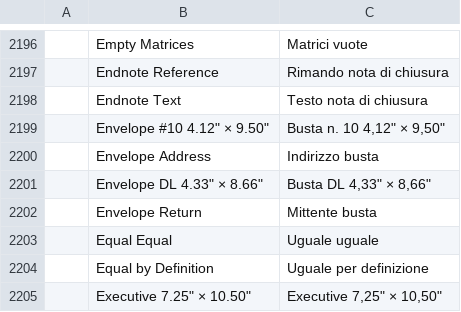
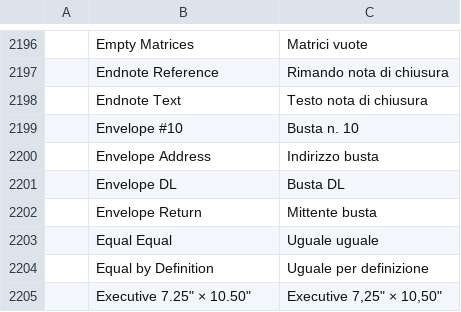
Before and after one commit to SNTBonvin/wordcraftmine, a TSV file: crates/ui-egui/src/i18n/it.tsv, drawn as a sheet; only a part is shown, gaps mark what is left out.

```diff
--- a/crates/ui-egui/src/i18n/it.tsv
+++ b/crates/ui-egui/src/i18n/it.tsv
@@ -2198,5 +2198,5 @@
 	Endnote Text	Testo nota di chiusura
-	Envelope #10   4.12" × 9.50"	Busta n. 10   4,12" × 9,50"
+	Envelope #10	Busta n. 10
 	Envelope Address	Indirizzo busta
-	Envelope DL   4.33" × 8.66"	Busta DL   4,33" × 8,66"
+	Envelope DL	Busta DL
 	Envelope Return	Mittente busta
```
Also changed, not shown: crates/ui-egui/src/i18n/bg.tsv, crates/ui-egui/src/i18n/hu.tsv, 4 other files.
